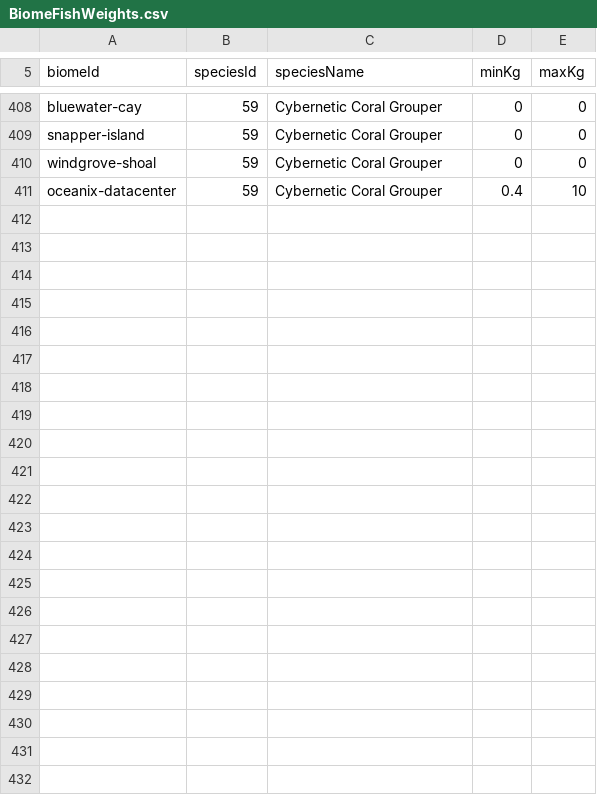
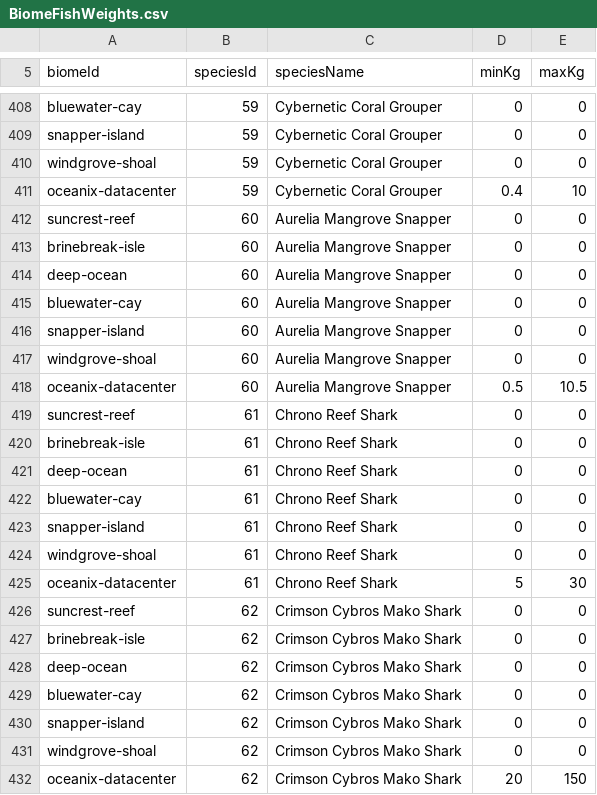
Before and after one commit to GalacticSlayer/3D-Android-Open-World, a CSV file: Assets/Resources/FishingTuning/BiomeFishWeights.csv, drawn as a sheet; only a part is shown, gaps mark what is left out; the diff names each change by its address in the sheet, - before the commit and + after, or states it on an @@ line.

Commit message:
Add Oceanix squid-only Aurelia, Chrono and Crimson fish with 40x HP

```diff
--- a/Assets/Resources/FishingTuning/BiomeFishWeights.csv
+++ b/Assets/Resources/FishingTuning/BiomeFishWeights.csv
+row 412: suncrest-reef | 60 | Aurelia Mangrove Snapper | 0 | 0
+row 413: brinebreak-isle | 60 | Aurelia Mangrove Snapper | 0 | 0
+row 414: deep-ocean | 60 | Aurelia Mangrove Snapper | 0 | 0
+row 415: bluewater-cay | 60 | Aurelia Mangrove Snapper | 0 | 0
+row 416: snapper-island | 60 | Aurelia Mangrove Snapper | 0 | 0
+row 417: windgrove-shoal | 60 | Aurelia Mangrove Snapper | 0 | 0
+row 418: oceanix-datacenter | 60 | Aurelia Mangrove Snapper | 0.5 | 10.5
+row 419: suncrest-reef | 61 | Chrono Reef Shark | 0 | 0
+row 420: brinebreak-isle | 61 | Chrono Reef Shark | 0 | 0
+row 421: deep-ocean | 61 | Chrono Reef Shark | 0 | 0
+row 422: bluewater-cay | 61 | Chrono Reef Shark | 0 | 0
+row 423: snapper-island | 61 | Chrono Reef Shark | 0 | 0
+row 424: windgrove-shoal | 61 | Chrono Reef Shark | 0 | 0
+row 425: oceanix-datacenter | 61 | Chrono Reef Shark | 5 | 30
+row 426: suncrest-reef | 62 | Crimson Cybros Mako Shark | 0 | 0
+row 427: brinebreak-isle | 62 | Crimson Cybros Mako Shark | 0 | 0
+row 428: deep-ocean | 62 | Crimson Cybros Mako Shark | 0 | 0
+row 429: bluewater-cay | 62 | Crimson Cybros Mako Shark | 0 | 0
+row 430: snapper-island | 62 | Crimson Cybros Mako Shark | 0 | 0
+row 431: windgrove-shoal | 62 | Crimson Cybros Mako Shark | 0 | 0
+row 432: oceanix-datacenter | 62 | Crimson Cybros Mako Shark | 20 | 150
```
Also changed, not shown: Assets/Resources/FishingTuning/BiomeBaitSpeciesChance.csv, Assets/Resources/FishingTuning/BiomeFishStats.csv, 9 other files.
